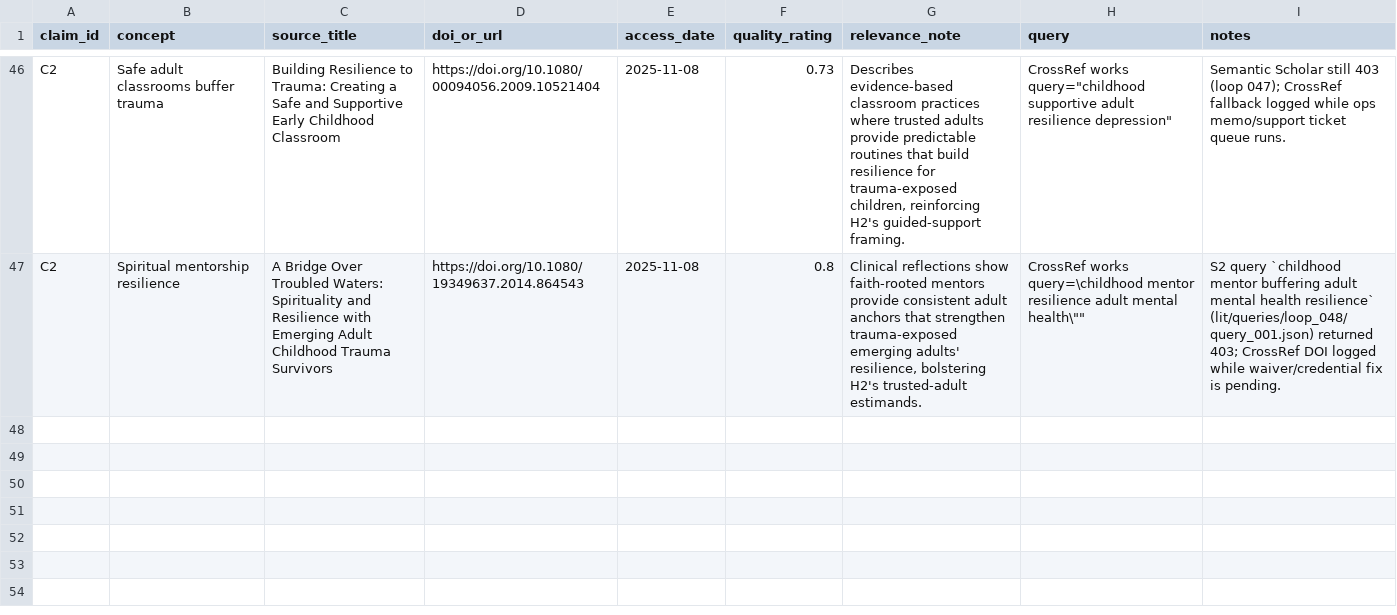
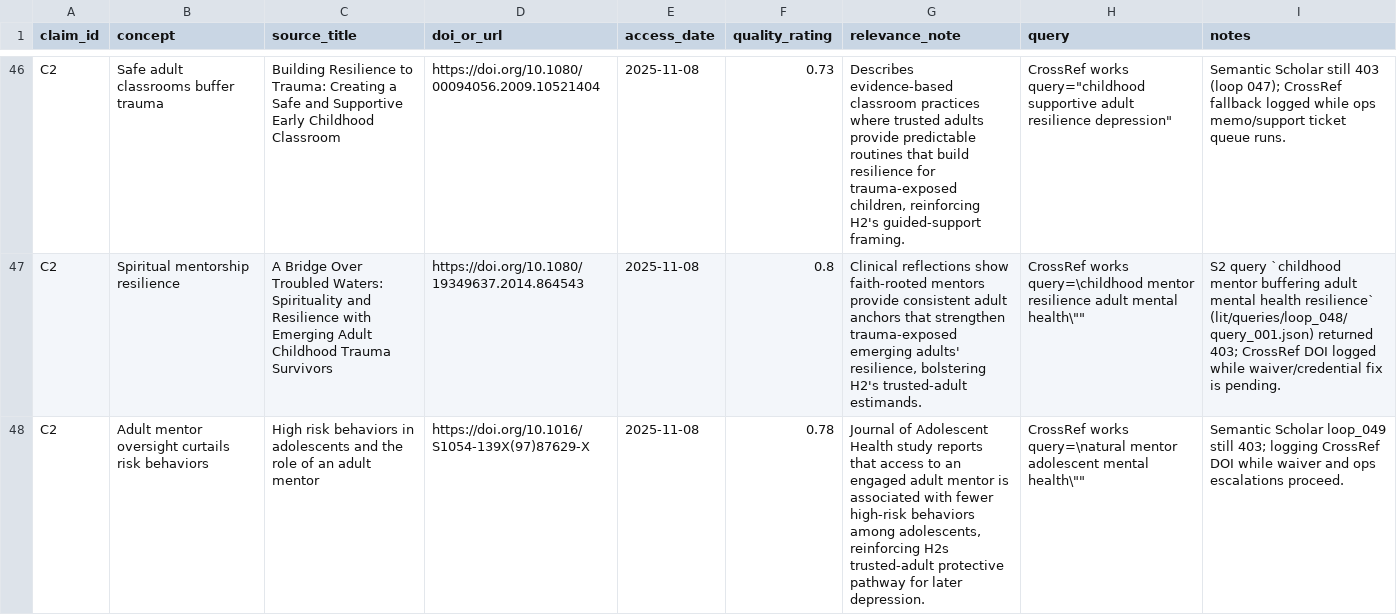
Before and after one commit to whp-wessel/ai_scientist, a CSV file: experiment_4b_aella_extensive_direct_edits_not_json/lit/evidence_map.csv, drawn as a sheet; only a part is shown, gaps mark what is left out; the diff names each change by its address in the sheet, - before the commit and + after, or states it on an @@ line.

```diff
--- a/experiment_4b_aella_extensive_direct_edits_not_json/lit/evidence_map.csv
+++ b/experiment_4b_aella_extensive_direct_edits_not_json/lit/evidence_map.csv
+row 48: C2 | Adult mentor oversight curtails risk behaviors | High risk behaviors in adolescents and the role of an adult mentor | https://doi.org/10.1016/S1054-139X(97)87629-X | 2025-11-08 | 0.78 | Journal of Adolescent Health study reports that access to an engaged adult mentor is associated with fewer high-risk behaviors among adolescents, reinforcing H2s trusted-adult protective pathway for later depression. | CrossRef works query=\natural mentor adolescent mental health\"" | Semantic Scholar loop_049 still 403; logging CrossRef DOI while waiver and ops escalations proceed.
```
Also changed, not shown: experiment_4b_aella_extensive_direct_edits_not_json/analysis/decision_log.csv, 16 other files.
